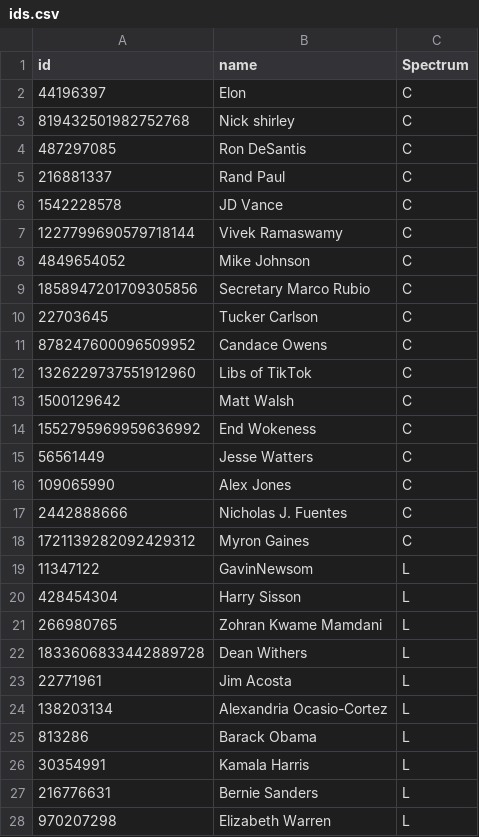
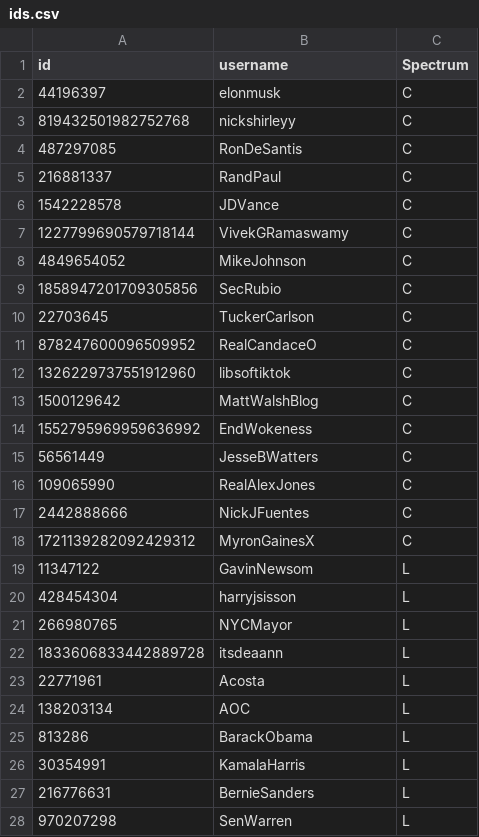
Before and after one commit to Aesonnn/X-Signal, a CSV file: ids.csv, drawn as a sheet; only a part is shown; the diff covers the shown part only.

```diff
--- a/ids.csv
+++ b/ids.csv
@@ -1,28 +1,28 @@
-id,name, Spectrum
-44196397,Elon,C
-819432501982752768,Nick shirley,C
-487297085,Ron DeSantis,C
-216881337,Rand Paul,C
-1542228578,JD Vance,C
-1227799690579718144,Vivek Ramaswamy,C
-4849654052,Mike Johnson,C
-1858947201709305856,Secretary Marco Rubio,C
-22703645,Tucker Carlson,C
-878247600096509952,Candace Owens,C
-1326229737551912960,Libs of TikTok,C
-1500129642,Matt Walsh,C
-1552795969959636992,End Wokeness,C
-56561449,Jesse Watters,C
-109065990,Alex Jones,C
-2442888666,Nicholas J. Fuentes,C
-1721139282092429312,Myron Gaines,C
+id,username,Spectrum
+44196397,elonmusk,C
+819432501982752768,nickshirleyy,C
+487297085,RonDeSantis,C
+216881337,RandPaul,C
+1542228578,JDVance,C
+1227799690579718144,VivekGRamaswamy,C
+4849654052,MikeJohnson,C
+1858947201709305856,SecRubio,C
+22703645,TuckerCarlson,C
+878247600096509952,RealCandaceO,C
+1326229737551912960,libsoftiktok,C
+1500129642,MattWalshBlog,C
+1552795969959636992,EndWokeness,C
+56561449,JesseBWatters,C
+109065990,RealAlexJones,C
+2442888666,NickJFuentes,C
+1721139282092429312,MyronGainesX,C
 11347122,GavinNewsom,L
-428454304,Harry Sisson,L
-266980765,Zohran Kwame Mamdani,L
-1833606833442889728,Dean Withers,L
-22771961,Jim Acosta,L
-138203134,Alexandria Ocasio-Cortez,L
-813286,Barack Obama,L
-30354991,Kamala Harris,L
-216776631,Bernie Sanders,L
-970207298,Elizabeth Warren,L
+428454304,harryjsisson,L
+266980765,NYCMayor,L
+1833606833442889728,itsdeaann,L
+22771961,Acosta,L
+138203134,AOC,L
+813286,BarackObama,L
+30354991,KamalaHarris,L
+216776631,BernieSanders,L
+970207298,SenWarren,L
```
Also changed, not shown: 7 edited cells elsewhere in this file, 16 other files.
